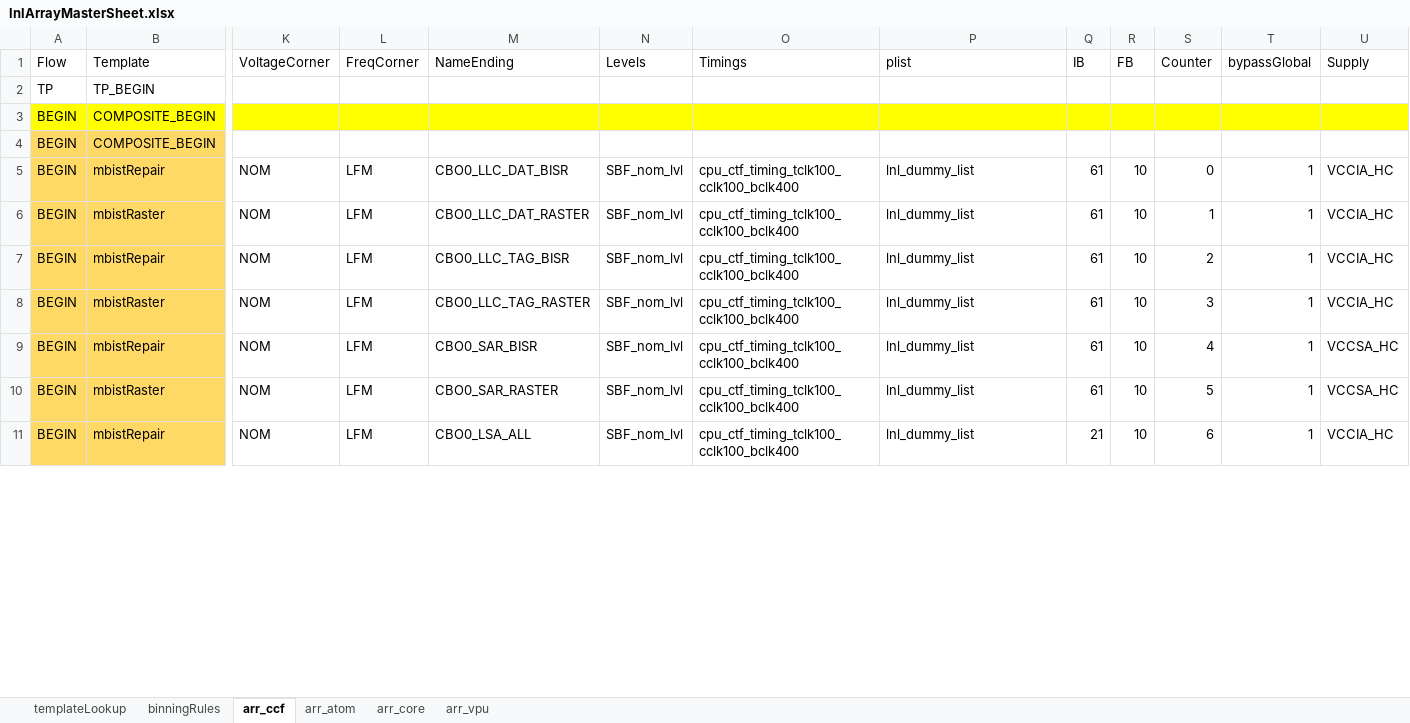
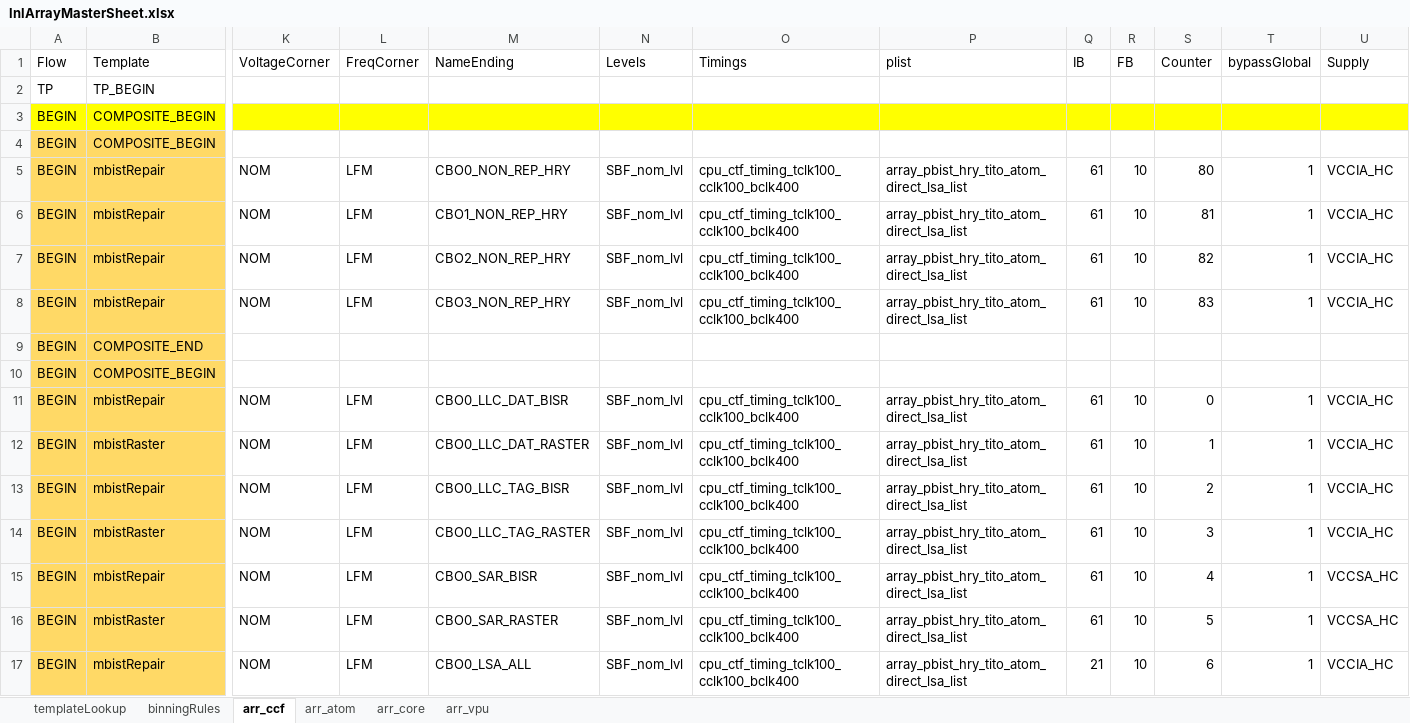
Before and after one commit to eoghanocIntel/lighterFluid, an Excel workbook: lighterFluid/inputs/lnlArrayMasterSheet.xlsx, sheet arr_ccf, drawn as a sheet; only a part is shown, gaps mark what is left out; values as stored, in another font and other column widths than the file's, no borders; addresses are those after the commit; rows hold the shown columns only; the diff covers the shown part only; the diff names each change by its address in the sheet, - before the commit and + after, or states it on an @@ line.

```diff
--- a/lighterFluid/inputs/lnlArrayMasterSheet.xlsx (sheet arr_ccf)
+++ b/lighterFluid/inputs/lnlArrayMasterSheet.xlsx (sheet arr_ccf)
+row 4: BEGIN | COMPOSITE_BEGIN
+row 5: BEGIN | mbistRepair | NOM | LFM | CBO0_NON_REP_HRY | SBF_nom_lvl | cpu_ctf_timing_tclk100_cclk100_bclk400 | array_pbist_hry_tito_atom_direct_lsa_list | 61 | 10 | 80 | 1 | VCCIA_HC
+row 6: BEGIN | mbistRepair | NOM | LFM | CBO1_NON_REP_HRY | SBF_nom_lvl | cpu_ctf_timing_tclk100_cclk100_bclk400 | array_pbist_hry_tito_atom_direct_lsa_list | 61 | 10 | 81 | 1 | VCCIA_HC
+row 7: BEGIN | mbistRepair | NOM | LFM | CBO2_NON_REP_HRY | SBF_nom_lvl | cpu_ctf_timing_tclk100_cclk100_bclk400 | array_pbist_hry_tito_atom_direct_lsa_list | 61 | 10 | 82 | 1 | VCCIA_HC
+row 8: BEGIN | mbistRepair | NOM | LFM | CBO3_NON_REP_HRY | SBF_nom_lvl | cpu_ctf_timing_tclk100_cclk100_bclk400 | array_pbist_hry_tito_atom_direct_lsa_list | 61 | 10 | 83 | 1 | VCCIA_HC
+row 9: BEGIN | COMPOSITE_END
-P11:P17 (plist): lnl_dummy_list
+P11:P17 (plist): array_pbist_hry_tito_atom_direct_lsa_list
```
Also changed, not shown: 10 added rows, 6 removed rows, 130 edited cells and cell formats elsewhere in this sheet, sheet arr_core, sheet arr_atom, sheet templateLookup, formulas that keep their value, hidden cells, 12 other files.
